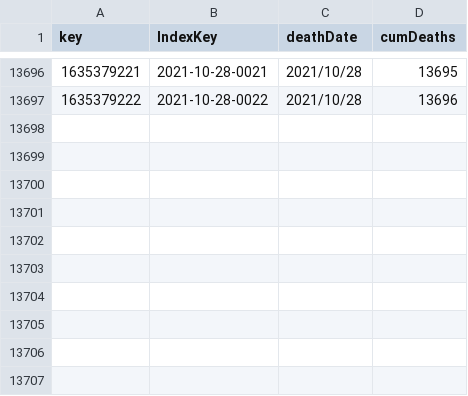
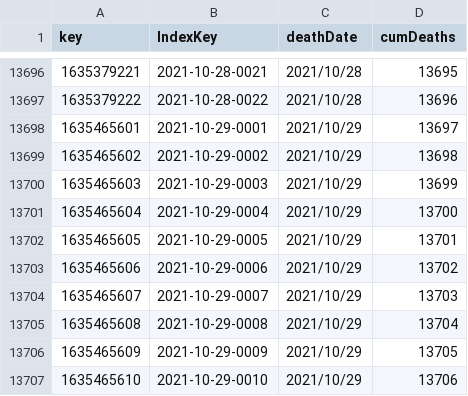
Before and after one commit to kaveenr/covid19-memorial-lk-data, a TSV file: data/user_keys_latest.tsv, drawn as a sheet; only a part is shown, gaps mark what is left out; the diff names each change by its address in the sheet, - before the commit and + after, or states it on an @@ line.

```diff
--- a/data/user_keys_latest.tsv
+++ b/data/user_keys_latest.tsv
+row 13698: 1635465601 | 2021-10-29-0001 | 2021/10/29 | 13697
+row 13699: 1635465602 | 2021-10-29-0002 | 2021/10/29 | 13698
+row 13700: 1635465603 | 2021-10-29-0003 | 2021/10/29 | 13699
+row 13701: 1635465604 | 2021-10-29-0004 | 2021/10/29 | 13700
+row 13702: 1635465605 | 2021-10-29-0005 | 2021/10/29 | 13701
+row 13703: 1635465606 | 2021-10-29-0006 | 2021/10/29 | 13702
+row 13704: 1635465607 | 2021-10-29-0007 | 2021/10/29 | 13703
+row 13705: 1635465608 | 2021-10-29-0008 | 2021/10/29 | 13704
+row 13706: 1635465609 | 2021-10-29-0009 | 2021/10/29 | 13705
+row 13707: 1635465610 | 2021-10-29-0010 | 2021/10/29 | 13706
```
Also changed, not shown: 3 other files.
